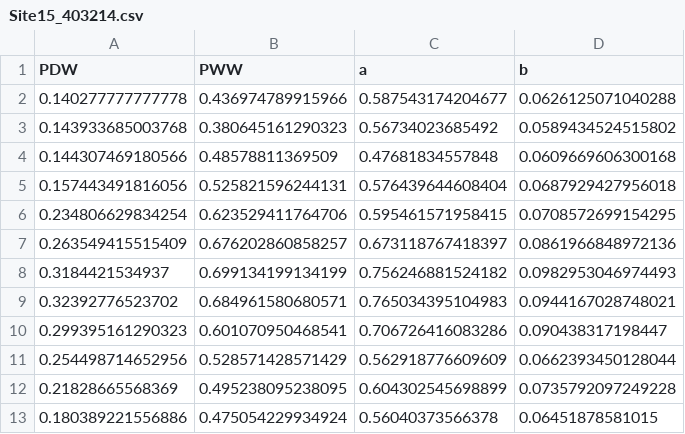
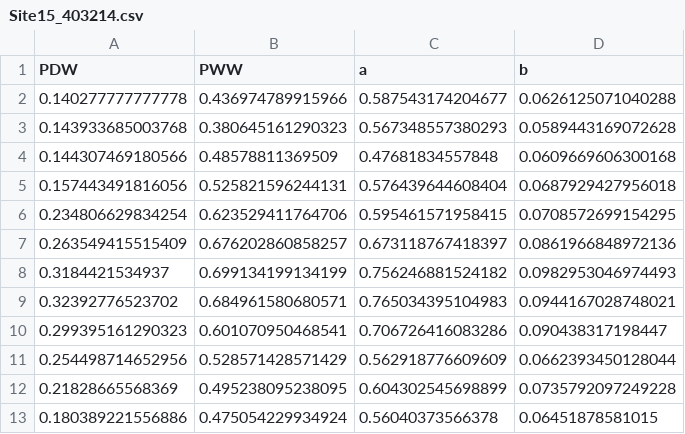
Before and after one commit to thienhuytruongnguyen/PilotStudy01, a CSV file: WGENmodel_parameter_eachSite/Site15_403214.csv, drawn as a sheet.

```diff
--- a/WGENmodel_parameter_eachSite/Site15_403214.csv
+++ b/WGENmodel_parameter_eachSite/Site15_403214.csv
@@ -2,3 +2,3 @@
 0.140277777777778,0.436974789915966,0.587543174204677,0.0626125071040288
-0.143933685003768,0.380645161290323,0.56734023685492,0.0589434524515802
+0.143933685003768,0.380645161290323,0.567348557380293,0.0589443169072628
 0.144307469180566,0.48578811369509,0.47681834557848,0.0609669606300168
```
Also changed, not shown: WGENmodel_parameter_eachSite/Site10_108002A.csv, WGENmodel_parameter_eachSite/Site11_111005A.csv, 51 other files.
